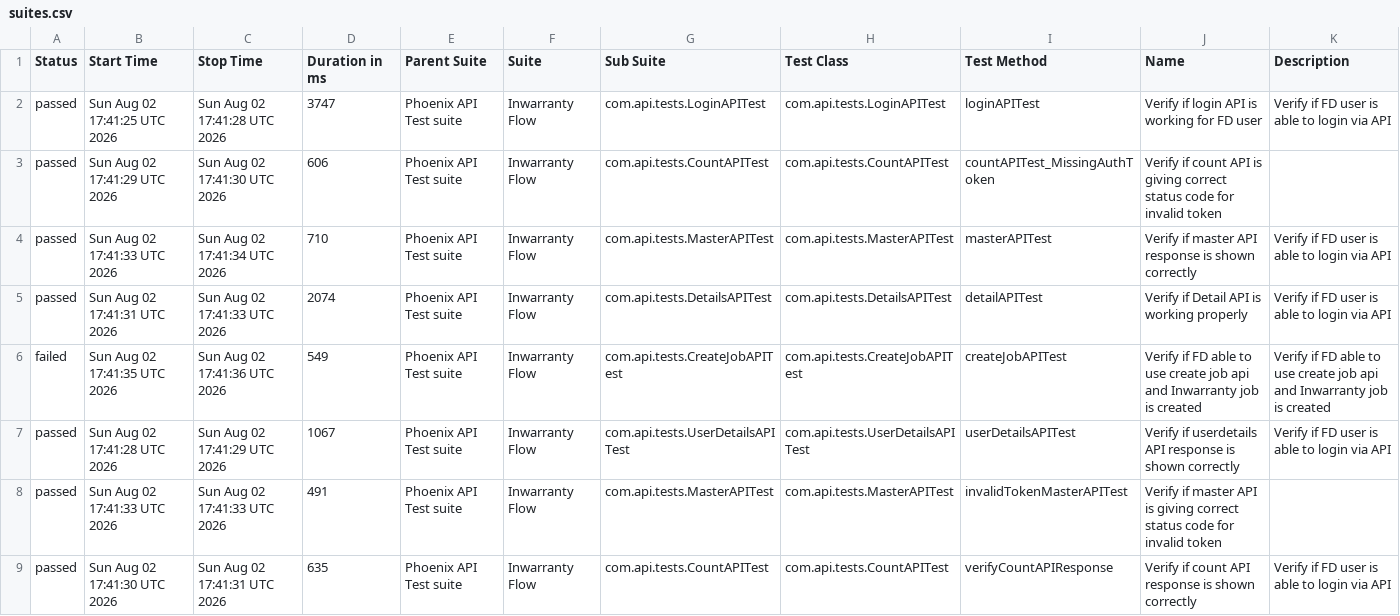
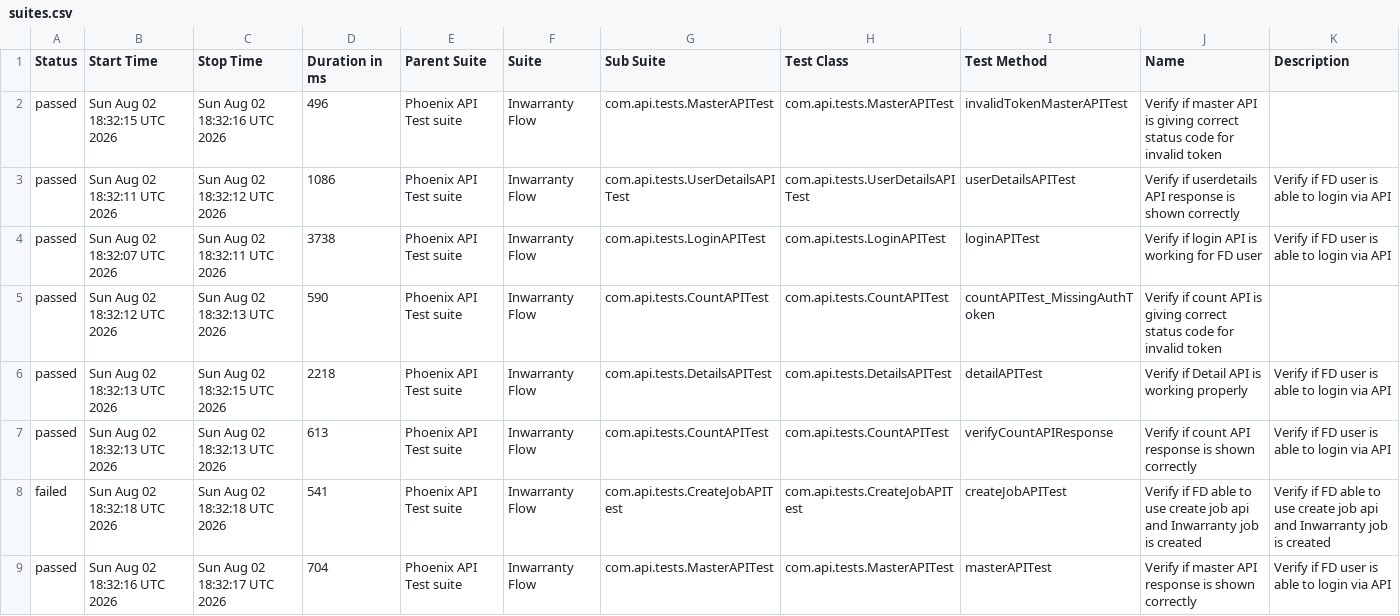
Before and after one commit to tusharS007/PhoenixTestAutomationFramework, a CSV file: data/suites.csv, drawn as a sheet.

```diff
--- a/data/suites.csv
+++ b/data/suites.csv
@@ -1,9 +1,9 @@
 "Status","Start Time","Stop Time","Duration in ms","Parent Suite","Suite","Sub Suite","Test Class","Test Method","Name","Description"
-"passed","Sun Aug 02 17:41:25 UTC 2026","Sun Aug 02 17:41:28 UTC 2026","3747","Phoenix API Test suite","Inwarranty Flow","com.api.tests.LoginAPITest","com.api.tests.LoginAPITest","loginAPITest","Verify if login API is working for FD user","Verify if FD user is able to login via API"
-"passed","Sun Aug 02 17:41:29 UTC 2026","Sun Aug 02 17:41:30 UTC 2026","606","Phoenix API Test suite","Inwarranty Flow","com.api.tests.CountAPITest","com.api.tests.CountAPITest","countAPITest_MissingAuthToken","Verify if count API is giving correct status code for invalid token",""
-"passed","Sun Aug 02 17:41:33 UTC 2026","Sun Aug 02 17:41:34 UTC 2026","710","Phoenix API Test suite","Inwarranty Flow","com.api.tests.MasterAPITest","com.api.tests.MasterAPITest","masterAPITest","Verify if master API response is shown correctly","Verify if FD user is able to login via API"
-"passed","Sun Aug 02 17:41:31 UTC 2026","Sun Aug 02 17:41:33 UTC 2026","2074","Phoenix API Test suite","Inwarranty Flow","com.api.tests.DetailsAPITest","com.api.tests.DetailsAPITest","detailAPITest","Verify if Detail API is working properly","Verify if FD user is able to login via API"
-"failed","Sun Aug 02 17:41:35 UTC 2026","Sun Aug 02 17:41:36 UTC 2026","549","Phoenix API Test suite","Inwarranty Flow","com.api.tests.CreateJobAPITest","com.api.tests.CreateJobAPITest","createJobAPITest","Verify if FD able to use create job api and Inwarranty job is created","Verify if FD able to use create job api and Inwarranty job is created"
-"passed","Sun Aug 02 17:41:28 UTC 2026","Sun Aug 02 17:41:29 UTC 2026","1067","Phoenix API Test suite","Inwarranty Flow","com.api.tests.UserDetailsAPITest","com.api.tests.UserDetailsAPITest","userDetailsAPITest","Verify if userdetails API response is shown correctly","Verify if FD user is able to login via API"
-"passed","Sun Aug 02 17:41:33 UTC 2026","Sun Aug 02 17:41:33 UTC 2026","491","Phoenix API Test suite","Inwarranty Flow","com.api.tests.MasterAPITest","com.api.tests.MasterAPITest","invalidTokenMasterAPITest","Verify if master API is giving correct status code for invalid token",""
-"passed","Sun Aug 02 17:41:30 UTC 2026","Sun Aug 02 17:41:31 UTC 2026","635","Phoenix API Test suite","Inwarranty Flow","com.api.tests.CountAPITest","com.api.tests.CountAPITest","verifyCountAPIResponse","Verify if count API response is shown correctly","Verify if FD user is able to login via API"
+"passed","Sun Aug 02 18:32:15 UTC 2026","Sun Aug 02 18:32:16 UTC 2026","496","Phoenix API Test suite","Inwarranty Flow","com.api.tests.MasterAPITest","com.api.tests.MasterAPITest","invalidTokenMasterAPITest","Verify if master API is giving correct status code for invalid token",""
+"passed","Sun Aug 02 18:32:11 UTC 2026","Sun Aug 02 18:32:12 UTC 2026","1086","Phoenix API Test suite","Inwarranty Flow","com.api.tests.UserDetailsAPITest","com.api.tests.UserDetailsAPITest","userDetailsAPITest","Verify if userdetails API response is shown correctly","Verify if FD user is able to login via API"
+"passed","Sun Aug 02 18:32:07 UTC 2026","Sun Aug 02 18:32:11 UTC 2026","3738","Phoenix API Test suite","Inwarranty Flow","com.api.tests.LoginAPITest","com.api.tests.LoginAPITest","loginAPITest","Verify if login API is working for FD user","Verify if FD user is able to login via API"
+"passed","Sun Aug 02 18:32:12 UTC 2026","Sun Aug 02 18:32:13 UTC 2026","590","Phoenix API Test suite","Inwarranty Flow","com.api.tests.CountAPITest","com.api.tests.CountAPITest","countAPITest_MissingAuthToken","Verify if count API is giving correct status code for invalid token",""
+"passed","Sun Aug 02 18:32:13 UTC 2026","Sun Aug 02 18:32:15 UTC 2026","2218","Phoenix API Test suite","Inwarranty Flow","com.api.tests.DetailsAPITest","com.api.tests.DetailsAPITest","detailAPITest","Verify if Detail API is working properly","Verify if FD user is able to login via API"
+"passed","Sun Aug 02 18:32:13 UTC 2026","Sun Aug 02 18:32:13 UTC 2026","613","Phoenix API Test suite","Inwarranty Flow","com.api.tests.CountAPITest","com.api.tests.CountAPITest","verifyCountAPIResponse","Verify if count API response is shown correctly","Verify if FD user is able to login via API"
+"failed","Sun Aug 02 18:32:18 UTC 2026","Sun Aug 02 18:32:18 UTC 2026","541","Phoenix API Test suite","Inwarranty Flow","com.api.tests.CreateJobAPITest","com.api.tests.CreateJobAPITest","createJobAPITest","Verify if FD able to use create job api and Inwarranty job is created","Verify if FD able to use create job api and Inwarranty job is created"
+"passed","Sun Aug 02 18:32:16 UTC 2026","Sun Aug 02 18:32:17 UTC 2026","704","Phoenix API Test suite","Inwarranty Flow","com.api.tests.MasterAPITest","com.api.tests.MasterAPITest","masterAPITest","Verify if master API response is shown correctly","Verify if FD user is able to login via API"
```
Also changed, not shown: data/behaviors.csv, 58 other files.
